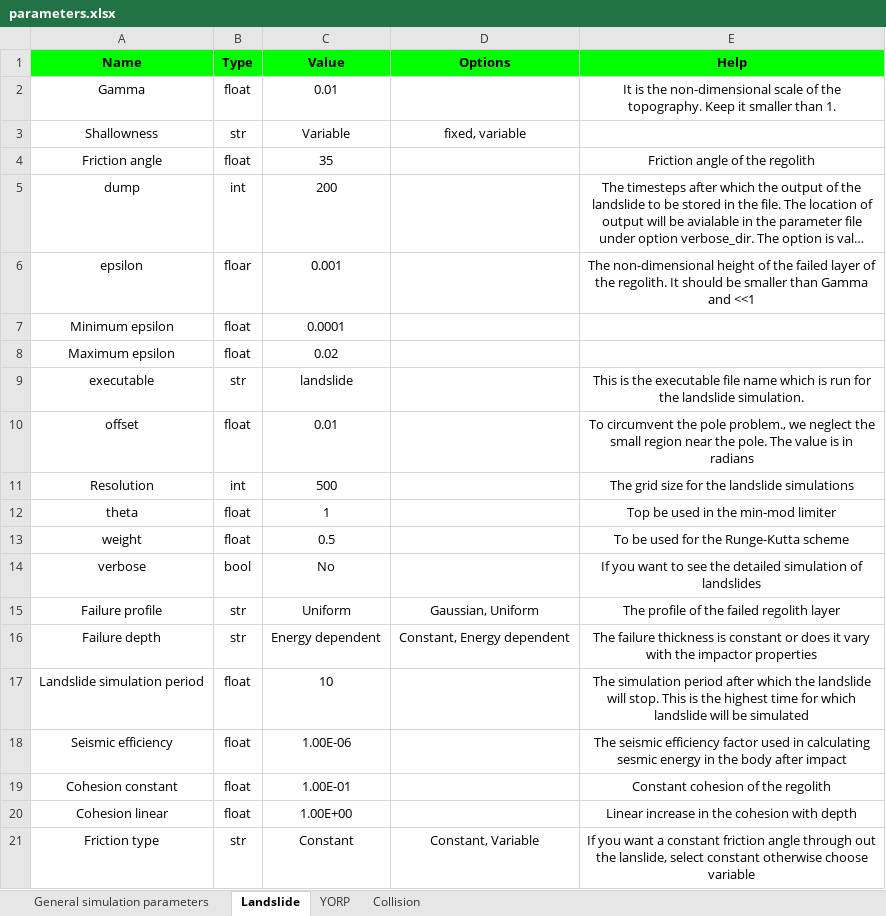
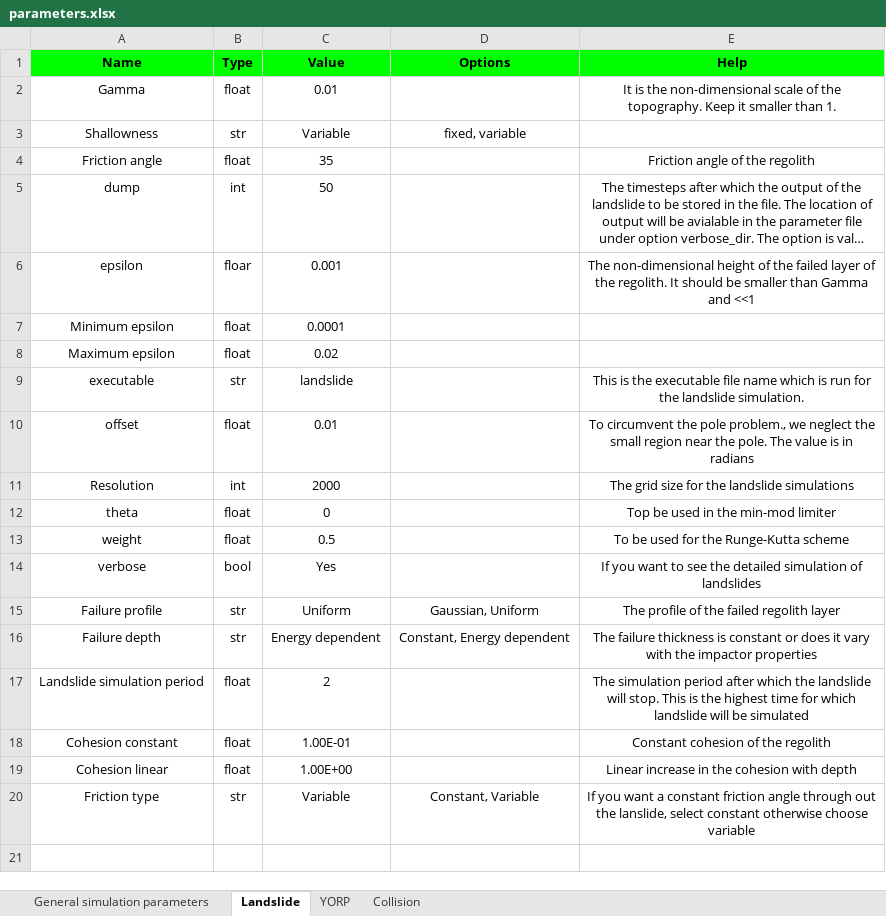
Before and after one commit to gauravjungli/Asteroids, an Excel workbook: input/parameters.xlsx, sheet Landslide, drawn as a sheet; long unchanged cells end in …; values as stored, in another font and other column widths than the file's, no borders; removed rows and columns are numbered as before the commit, all else as after; the diff names each change by its address in the sheet, - before the commit and + after, or states it on an @@ line.

```diff
--- a/input/parameters.xlsx (sheet Landslide)
+++ b/input/parameters.xlsx (sheet Landslide)
-C5 (Value): 200
+C5 (Value): 50
-C11 (Value): 500
+C11 (Value): 2000
-C12 (Value): 1
+C12 (Value): 0
-C14 (Value): No
+C14 (Value): Yes
-C17 (Value): 10
+C17 (Value): 2
-row 18: Seismic efficiency | float | 1.00E-06 |  | The seismic efficiency factor used in calculating sesmic energy in the body after impact
-C20 (Value): Constant
+C20 (Value): Variable
```
Also changed, not shown: sheet General simulation parameters, sheet Collision, 17 other files.
